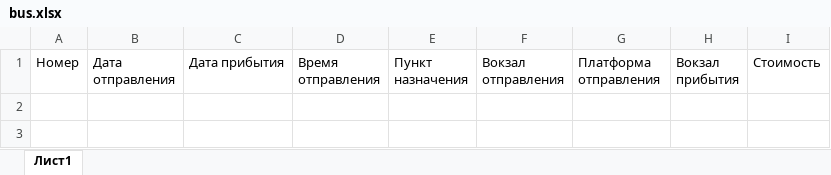
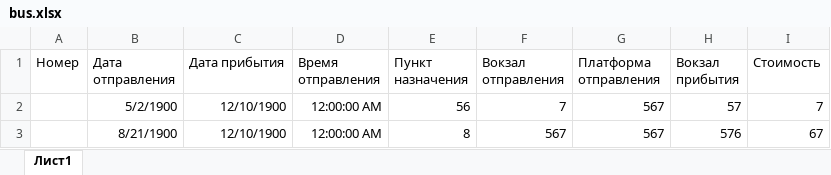
Before and after one commit to Ivantyaj/QtPatternOne, an Excel workbook: bus.xlsx, sheet Лист1, drawn as a sheet; values as stored, in another font and other column widths than the file's, no borders; the diff names each change by its address in the sheet, - before the commit and + after, or states it on an @@ line.

```diff
--- a/bus.xlsx (sheet Лист1)
+++ b/bus.xlsx (sheet Лист1)
+row 2:  | 5/2/1900 | 12/10/1900 | 12:00:00 AM | 56 | 7 | 567 | 57 | 7
+row 3:  | 8/21/1900 | 12/10/1900 | 12:00:00 AM | 8 | 567 | 567 | 576 | 67
```
Also changed, not shown: 7 other files.
